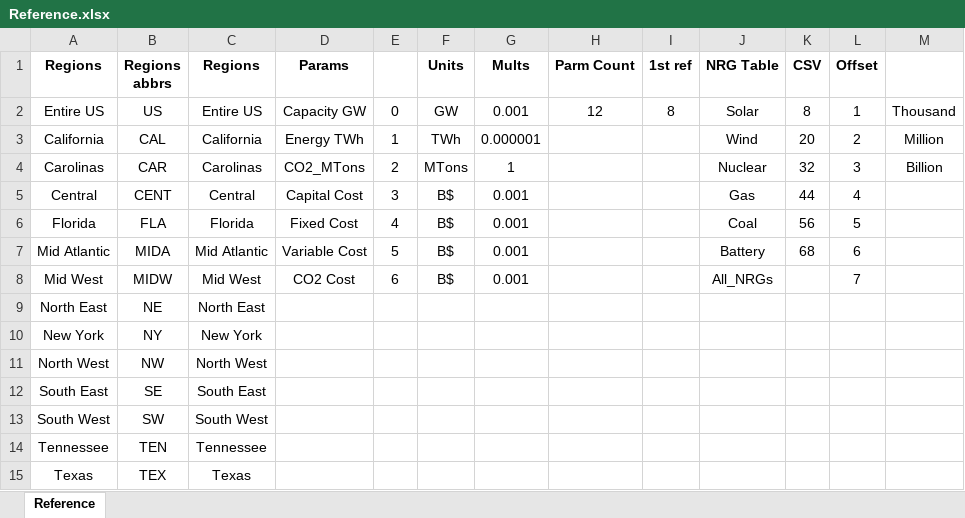
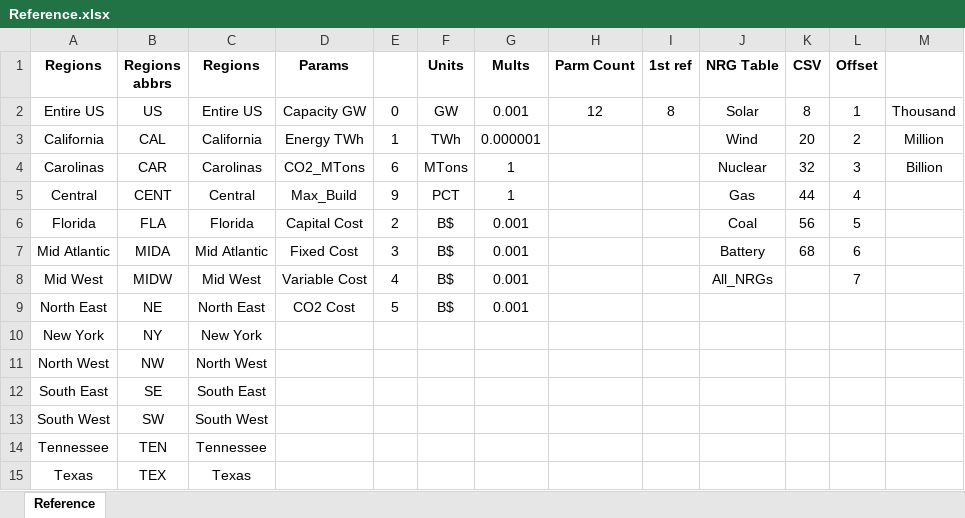
Before and after one commit to cliffgold/Optimize, an Excel workbook: Macro/Reference.xlsx, sheet Reference, drawn as a sheet; only a part is shown; values as stored, in another font and other column widths than the file's, no borders; the diff names each change by its address in the sheet, - before the commit and + after, or states it on an @@ line.

```diff
--- a/Macro/Reference.xlsx (sheet Reference)
+++ b/Macro/Reference.xlsx (sheet Reference)
-E4: 2
+E4: 6
-D5 (Params): Capital Cost
+D5 (Params): Max_Build
-E5: 3
+E5: 9
-F5 (Units): B$
+F5 (Units): PCT
-G5 (Mults): 0.001
+G5 (Mults): 1
-D6 (Params): Fixed Cost
+D6 (Params): Capital Cost
-E6: 4
+E6: 2
-D7 (Params): Variable Cost
+D7 (Params): Fixed Cost
-E7: 5
+E7: 3
-D8 (Params): CO2 Cost
+D8 (Params): Variable Cost
-E8: 6
+E8: 4
-D9 (Params): (empty)
+D9 (Params): CO2 Cost
-E9: (empty)
+E9: 5
-F9 (Units): (empty)
+F9 (Units): B$
-G9 (Mults): (empty)
+G9 (Mults): 0.001
```
Also changed, not shown: Macro/Lib_Gen.xlsm, Macro/Specs_Calc.xlsm, 4 other files.
